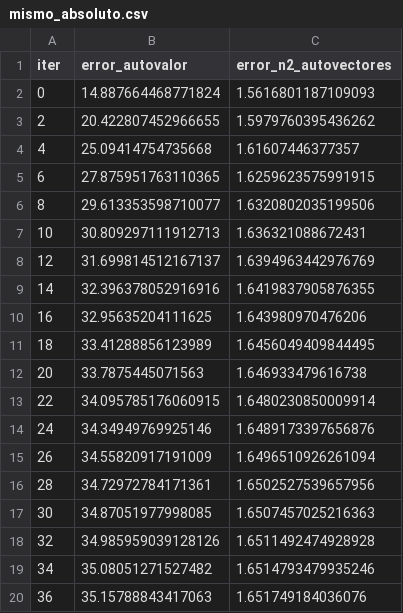
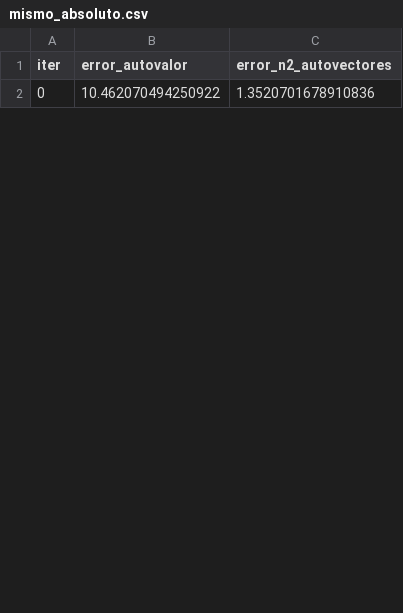
Before and after one commit to fedeaar/metnum-tp02, a CSV file: experimentos/resultados/mismo_absoluto/mismo_absoluto.csv, drawn as a sheet; only a part is shown; the diff covers the shown part only.

```diff
--- a/experimentos/resultados/mismo_absoluto/mismo_absoluto.csv
+++ b/experimentos/resultados/mismo_absoluto/mismo_absoluto.csv
@@ -1,20 +1,2 @@
 iter,error_autovalor,error_n2_autovectores
-0,14.887664468771824,1.5616801187109093
-2,20.422807452966655,1.5979760395436262
-4,25.09414754735668,1.61607446377357
-6,27.875951763110365,1.6259623575991915
-8,29.613353598710077,1.6320802035199506
-10,30.809297111912713,1.636321088672431
-12,31.699814512167137,1.6394963442976769
-14,32.396378052916916,1.6419837905876355
-16,32.95635204111625,1.643980970476206
-18,33.41288856123989,1.6456049409844495
-20,33.7875445071563,1.646933479616738
-22,34.095785176060915,1.6480230850009914
-24,34.34949769925146,1.6489173397656876
-26,34.55820917191009,1.6496510926261094
-28,34.72972784171361,1.6502527539657956
-30,34.87051977998085,1.6507457025216363
-32,34.985959039128126,1.6511492474928928
-34,35.08051271527482,1.6514793479935246
-36,35.15788843417063,1.651749184036076
+0,10.462070494250922,1.3520701678910836
```
Also changed, not shown: 4 added rows and 31 removed rows elsewhere in this file, experimentos/resultados/mismo_absoluto/mismo_absoluto_summary.csv, 10 other files.
